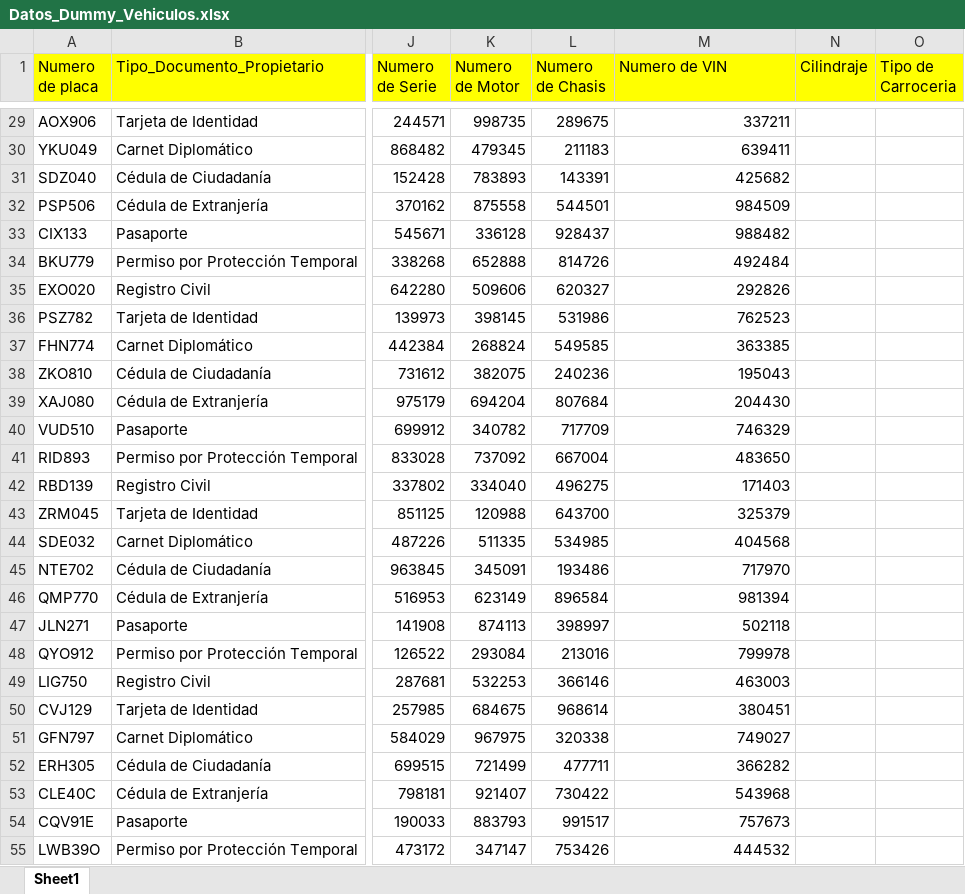
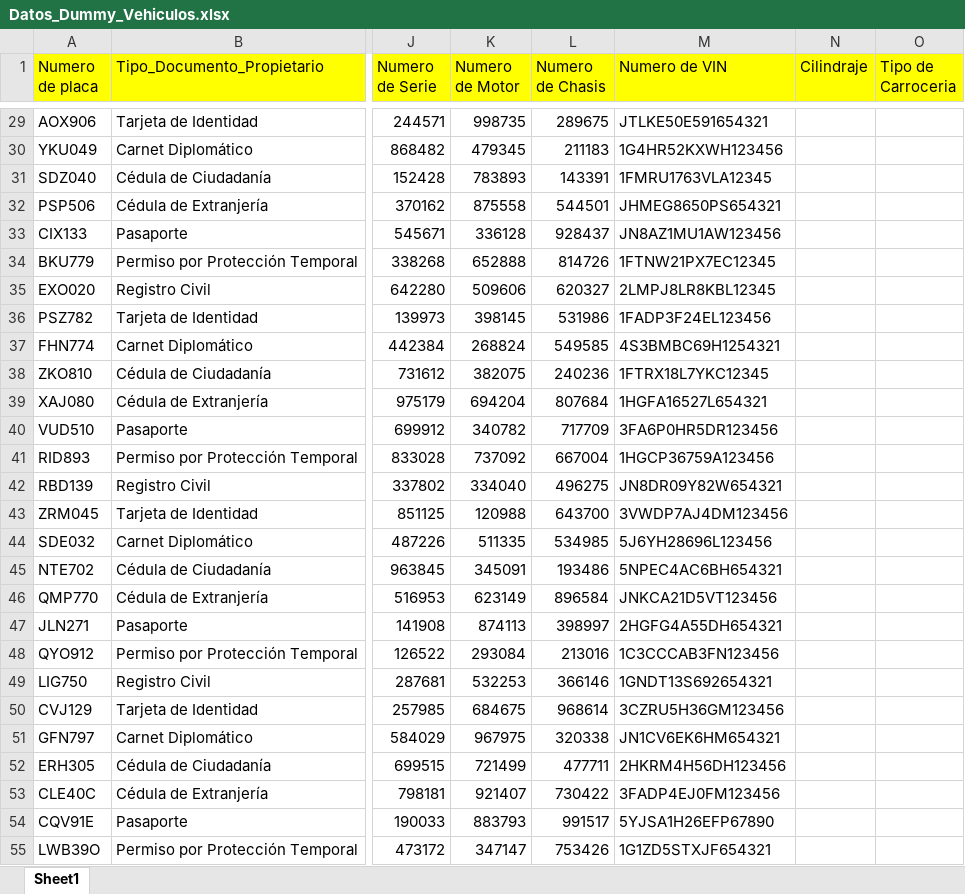
Before and after one commit to JuanDiegoGonzalez/ProyectoConsultasEnLinea, an Excel workbook: Backend/data/Datos_Dummy_Vehiculos.xlsx, sheet Sheet1, drawn as a sheet; only a part is shown, gaps mark what is left out; values as stored, in another font and other column widths than the file's, no borders; the diff covers the shown part only; the diff names each change by its address in the sheet, - before the commit and + after, or states it on an @@ line.

```diff
--- a/Backend/data/Datos_Dummy_Vehiculos.xlsx (sheet Sheet1)
+++ b/Backend/data/Datos_Dummy_Vehiculos.xlsx (sheet Sheet1)
-M29 (Numero de VIN): 337211
+M29 (Numero de VIN): JTLKE50E591654321
-M30 (Numero de VIN): 639411
+M30 (Numero de VIN): 1G4HR52KXWH123456
-M31 (Numero de VIN): 425682
+M31 (Numero de VIN): 1FMRU1763VLA12345
-M32 (Numero de VIN): 984509
+M32 (Numero de VIN): JHMEG8650PS654321
-M33 (Numero de VIN): 988482
+M33 (Numero de VIN): JN8AZ1MU1AW123456
-M34 (Numero de VIN): 492484
+M34 (Numero de VIN): 1FTNW21PX7EC12345
-M35 (Numero de VIN): 292826
+M35 (Numero de VIN): 2LMPJ8LR8KBL12345
-M36 (Numero de VIN): 762523
+M36 (Numero de VIN): 1FADP3F24EL123456
-M37 (Numero de VIN): 363385
+M37 (Numero de VIN): 4S3BMBC69H1254321
-M38 (Numero de VIN): 195043
+M38 (Numero de VIN): 1FTRX18L7YKC12345
-M39 (Numero de VIN): 204430
+M39 (Numero de VIN): 1HGFA16527L654321
-M40 (Numero de VIN): 746329
+M40 (Numero de VIN): 3FA6P0HR5DR123456
-M41 (Numero de VIN): 483650
+M41 (Numero de VIN): 1HGCP36759A123456
-M42 (Numero de VIN): 171403
+M42 (Numero de VIN): JN8DR09Y82W654321
-M43 (Numero de VIN): 325379
+M43 (Numero de VIN): 3VWDP7AJ4DM123456
-M44 (Numero de VIN): 404568
+M44 (Numero de VIN): 5J6YH28696L123456
-M45 (Numero de VIN): 717970
+M45 (Numero de VIN): 5NPEC4AC6BH654321
-M46 (Numero de VIN): 981394
+M46 (Numero de VIN): JNKCA21D5VT123456
-M47 (Numero de VIN): 502118
+M47 (Numero de VIN): 2HGFG4A55DH654321
-M48 (Numero de VIN): 799978
+M48 (Numero de VIN): 1C3CCCAB3FN123456
-M49 (Numero de VIN): 463003
+M49 (Numero de VIN): 1GNDT13S692654321
-M50 (Numero de VIN): 380451
+M50 (Numero de VIN): 3CZRU5H36GM123456
-M51 (Numero de VIN): 749027
+M51 (Numero de VIN): JN1CV6EK6HM654321
-M52 (Numero de VIN): 366282
+M52 (Numero de VIN): 2HKRM4H56DH123456
-M53 (Numero de VIN): 543968
+M53 (Numero de VIN): 3FADP4EJ0FM123456
-M54 (Numero de VIN): 757673
+M54 (Numero de VIN): 5YJSA1H26EFP67890
-M55 (Numero de VIN): 444532
+M55 (Numero de VIN): 1G1ZD5STXJF654321
```
Also changed, not shown: 74 edited cells elsewhere in this sheet, 1 other file.
